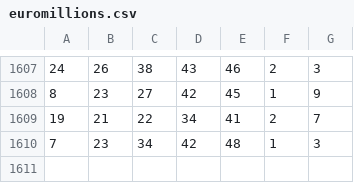
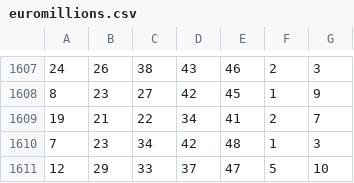
Before and after one commit to Acem31/TensorflowTest, a CSV file: euromillions.csv, drawn as a sheet; only a part is shown, gaps mark what is left out; the diff names each change by its address in the sheet, - before the commit and + after, or states it on an @@ line.

Commit message:
Update euromillions.csv

```diff
--- a/euromillions.csv
+++ b/euromillions.csv
+row 1611: 12 | 29 | 33 | 37 | 47 | 5 | 10
```
